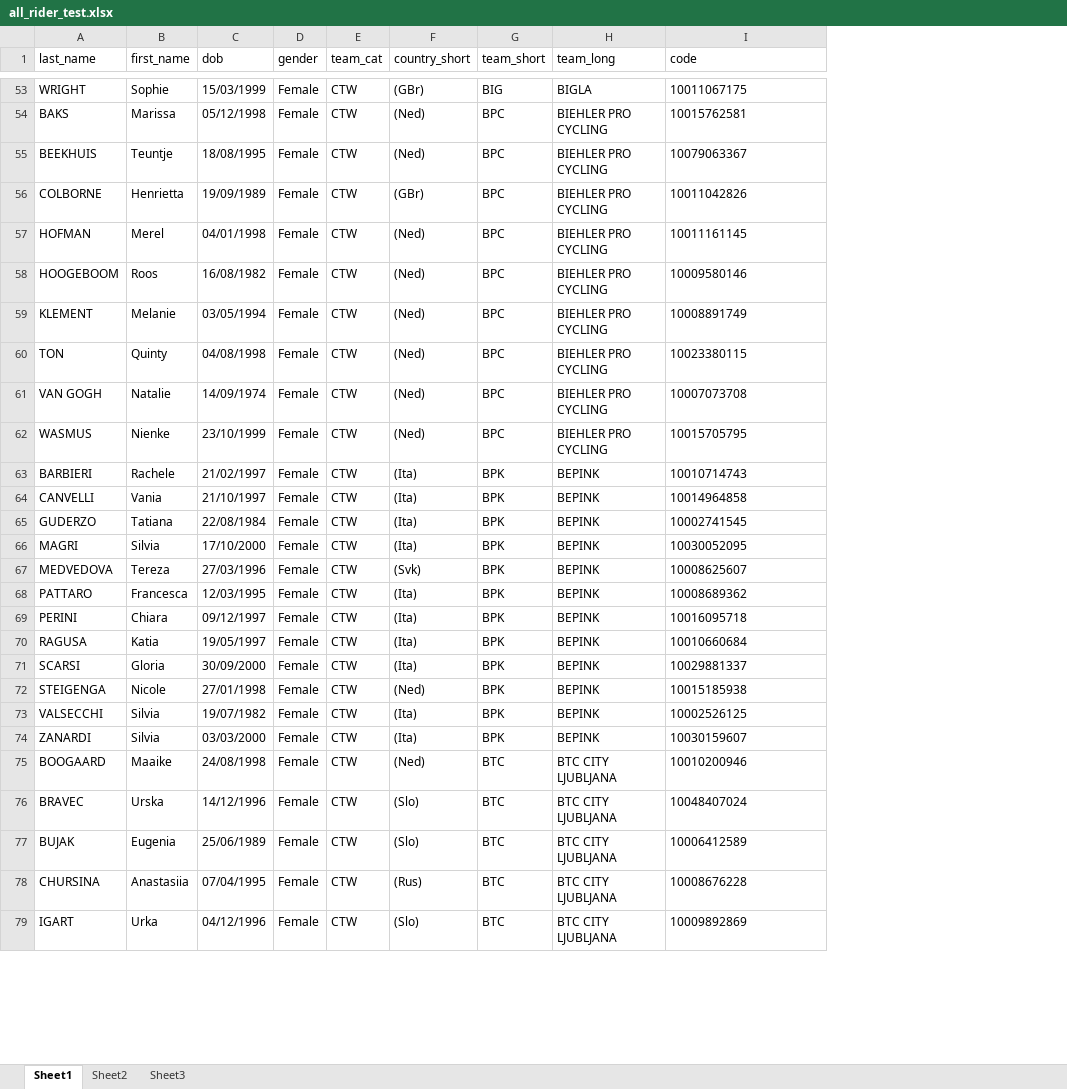
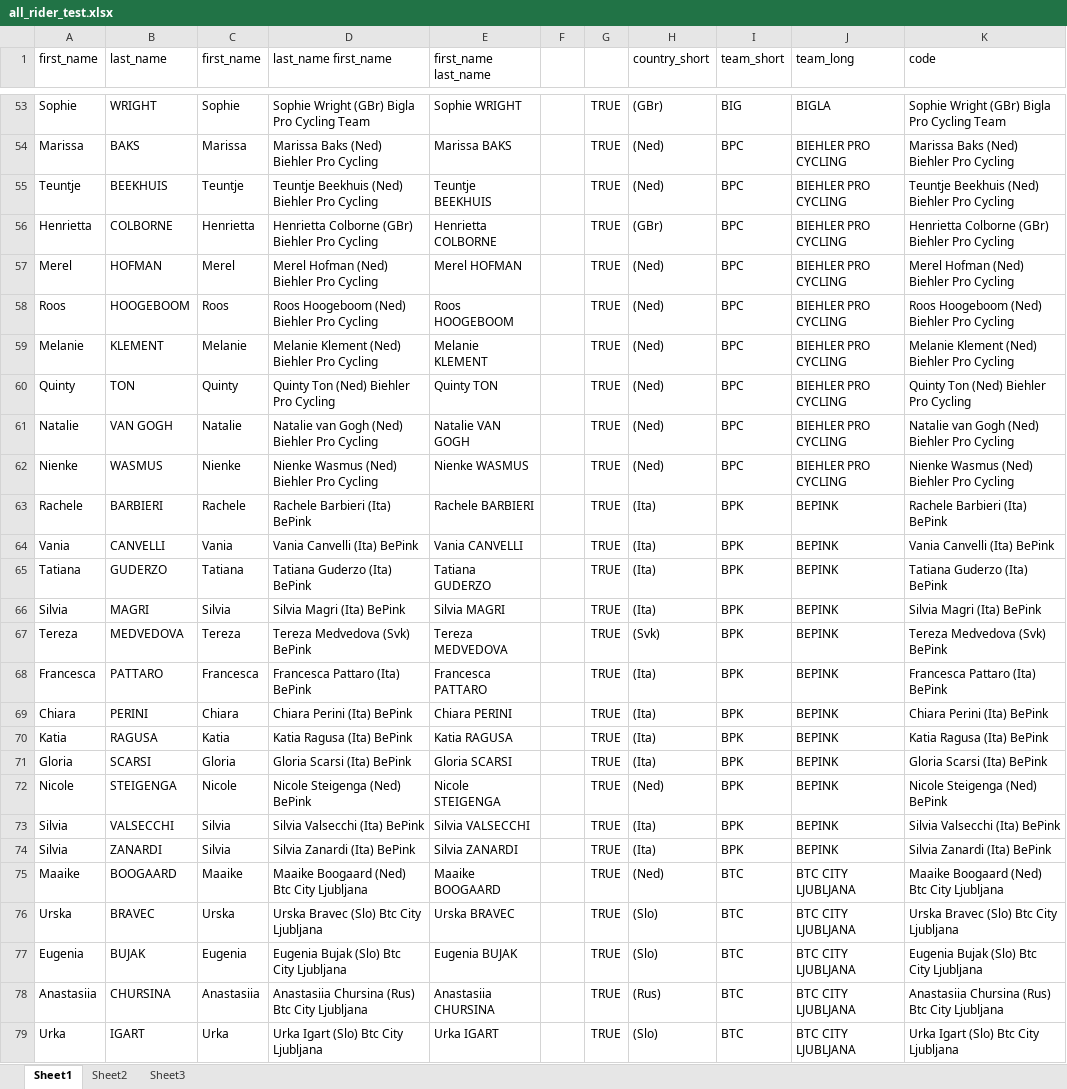
Before and after one commit to lweislo/cycling-project, an Excel workbook: season_macros/all_rider_test.xlsx, sheet Sheet1, drawn as a sheet; only a part is shown, gaps mark what is left out; values as stored, in another font and other column widths than the file's, no borders; removed rows and columns are numbered as before the commit, all else as after; the diff covers the shown part only; the diff names each change by its address in the sheet, - before the commit and + after, or states it on an @@ line.

```diff
--- a/season_macros/all_rider_test.xlsx (sheet Sheet1)
+++ b/season_macros/all_rider_test.xlsx (sheet Sheet1)
+column A (first_name), rows 53-79: Sophie | Marissa | Teuntje | Henrietta | Merel | Roos | Melanie | Quinty | Natalie | Nienke | Rachele | Vania | Tatiana | Silvia | Tereza | Francesca | Chiara | Katia | Gloria | Nicole | Silvia | Silvia | Maaike | Urska | Eugenia | Anastasiia | Urka
-column C (dob), rows 53-79: 15/03/1999 | 05/12/1998 | 18/08/1995 | 19/09/1989 | 04/01/1998 | 16/08/1982 | 03/05/1994 | 04/08/1998 | 14/09/1974 | 23/10/1999 | 21/02/1997 | 21/10/1997 | 22/08/1984 | 17/10/2000 | 27/03/1996 | 12/03/1995 | 09/12/1997 | 19/05/1997 | 30/09/2000 | 27/01/1998 | 19/07/1982 | 03/03/2000 | 24/08/1998 | 14/12/1996 | 25/06/1989 | 07/04/1995 | 04/12/1996
-column D (gender), rows 53-79: all Female
-column E (team_cat), rows 53-79: all CTW
+column D (last_name first_name), rows 53-79: Sophie Wright (GBr) Bigla Pro Cycling Team | Marissa Baks (Ned) Biehler Pro Cycling | Teuntje Beekhuis (Ned) Biehler Pro Cycling | Henrietta Colborne (GBr) Biehler Pro Cycling | Merel Hofman (Ned) Biehler Pro Cycling | Roos Hoogeboom (Ned) Biehler Pro Cycling | Melanie Klement (Ned) Biehler Pro Cycling | Quinty Ton (Ned) Biehler Pro Cycling | Natalie van Gogh (Ned) Biehler Pro Cycling | Nienke Wasmus (Ned) Biehler Pro Cycling | Rachele Barbieri (Ita) BePink | Vania Canvelli (Ita) BePink | Tatiana Guderzo (Ita) BePink | Silvia Magri (Ita) BePink | Tereza Medvedova (Svk) BePink | Francesca Pattaro (Ita) BePink | Chiara Perini (Ita) BePink | Katia Ragusa (Ita) BePink | Gloria Scarsi (Ita) BePink | Nicole Steigenga (Ned) BePink | Silvia Valsecchi (Ita) BePink | Silvia Zanardi (Ita) BePink | Maaike Boogaard (Ned) Btc City Ljubljana | Urska Bravec (Slo) Btc City Ljubljana | Eugenia Bujak (Slo) Btc City Ljubljana | Anastasiia Chursina (Rus) Btc City Ljubljana | Urka Igart (Slo) Btc City Ljubljana
+column E (first_name last_name), rows 53-79: Sophie WRIGHT | Marissa BAKS | Teuntje BEEKHUIS | Henrietta COLBORNE | Merel HOFMAN | Roos HOOGEBOOM | Melanie KLEMENT | Quinty TON | Natalie VAN GOGH | Nienke WASMUS | Rachele BARBIERI | Vania CANVELLI | Tatiana GUDERZO | Silvia MAGRI | Tereza MEDVEDOVA | Francesca PATTARO | Chiara PERINI | Katia RAGUSA | Gloria SCARSI | Nicole STEIGENGA | Silvia VALSECCHI | Silvia ZANARDI | Maaike BOOGAARD | Urska BRAVEC | Eugenia BUJAK | Anastasiia CHURSINA | Urka IGART
+column F, empty
+column G, rows 53-79: all TRUE
-K53 (code): 10011067175
+K53 (code): Sophie Wright (GBr) Bigla Pro Cycling Team
-K54 (code): 10015762581
+K54 (code): Marissa Baks (Ned) Biehler Pro Cycling
-K55 (code): 10079063367
+K55 (code): Teuntje Beekhuis (Ned) Biehler Pro Cycling
-K56 (code): 10011042826
+K56 (code): Henrietta Colborne (GBr) Biehler Pro Cycling
-K57 (code): 10011161145
+K57 (code): Merel Hofman (Ned) Biehler Pro Cycling
-K58 (code): 10009580146
+K58 (code): Roos Hoogeboom (Ned) Biehler Pro Cycling
-K59 (code): 10008891749
+K59 (code): Melanie Klement (Ned) Biehler Pro Cycling
-K60 (code): 10023380115
+K60 (code): Quinty Ton (Ned) Biehler Pro Cycling
-K61 (code): 10007073708
+K61 (code): Natalie van Gogh (Ned) Biehler Pro Cycling
-K62 (code): 10015705795
+K62 (code): Nienke Wasmus (Ned) Biehler Pro Cycling
-K63 (code): 10010714743
+K63 (code): Rachele Barbieri (Ita) BePink
-K64 (code): 10014964858
+K64 (code): Vania Canvelli (Ita) BePink
-K65 (code): 10002741545
+K65 (code): Tatiana Guderzo (Ita) BePink
-K66 (code): 10030052095
+K66 (code): Silvia Magri (Ita) BePink
-K67 (code): 10008625607
+K67 (code): Tereza Medvedova (Svk) BePink
-K68 (code): 10008689362
+K68 (code): Francesca Pattaro (Ita) BePink
-K69 (code): 10016095718
+K69 (code): Chiara Perini (Ita) BePink
-K70 (code): 10010660684
+K70 (code): Katia Ragusa (Ita) BePink
-K71 (code): 10029881337
+K71 (code): Gloria Scarsi (Ita) BePink
-K72 (code): 10015185938
+K72 (code): Nicole Steigenga (Ned) BePink
-K73 (code): 10002526125
+K73 (code): Silvia Valsecchi (Ita) BePink
-K74 (code): 10030159607
+K74 (code): Silvia Zanardi (Ita) BePink
-K75 (code): 10010200946
+K75 (code): Maaike Boogaard (Ned) Btc City Ljubljana
-K76 (code): 10048407024
+K76 (code): Urska Bravec (Slo) Btc City Ljubljana
-K77 (code): 10006412589
+K77 (code): Eugenia Bujak (Slo) Btc City Ljubljana
-K78 (code): 10008676228
+K78 (code): Anastasiia Chursina (Rus) Btc City Ljubljana
-K79 (code): 10009892869
+K79 (code): Urka Igart (Slo) Btc City Ljubljana
```
Also changed, not shown: 1343 edited cells elsewhere in this sheet, 28 other files.
